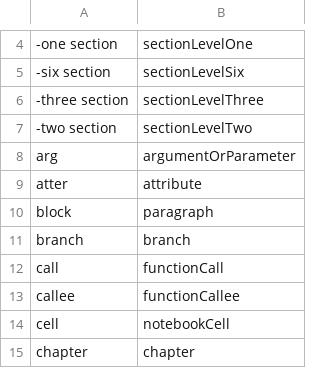
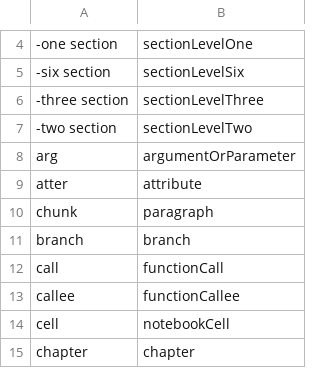
Before and after one commit to jaresty/mac-dotfiles, a CSV file: cursorless-settings/modifier_scope_types.csv, drawn as a sheet; only a part is shown, gaps mark what is left out.

Commit message:
Change cursorless modifier scope type
- block now has a conflict with community

```diff
--- a/cursorless-settings/modifier_scope_types.csv
+++ b/cursorless-settings/modifier_scope_types.csv
@@ -9,3 +9,3 @@ arg, argumentOrParameter
 atter, attribute
-block, paragraph
+chunk, paragraph
 branch, branch
```
